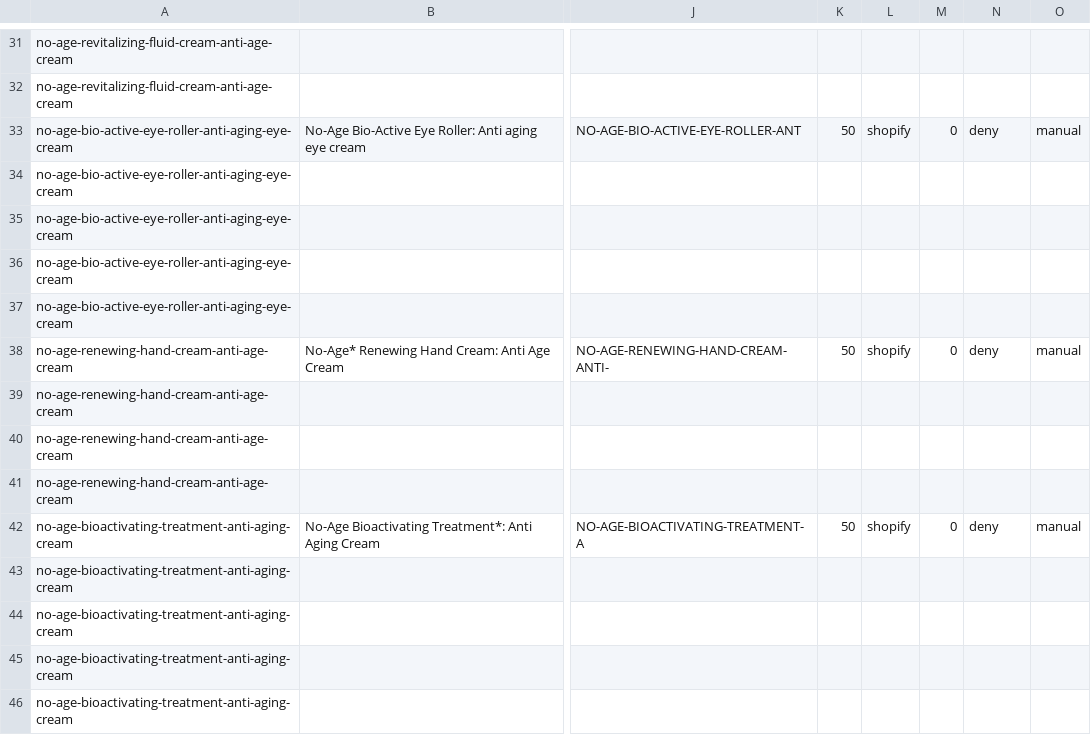
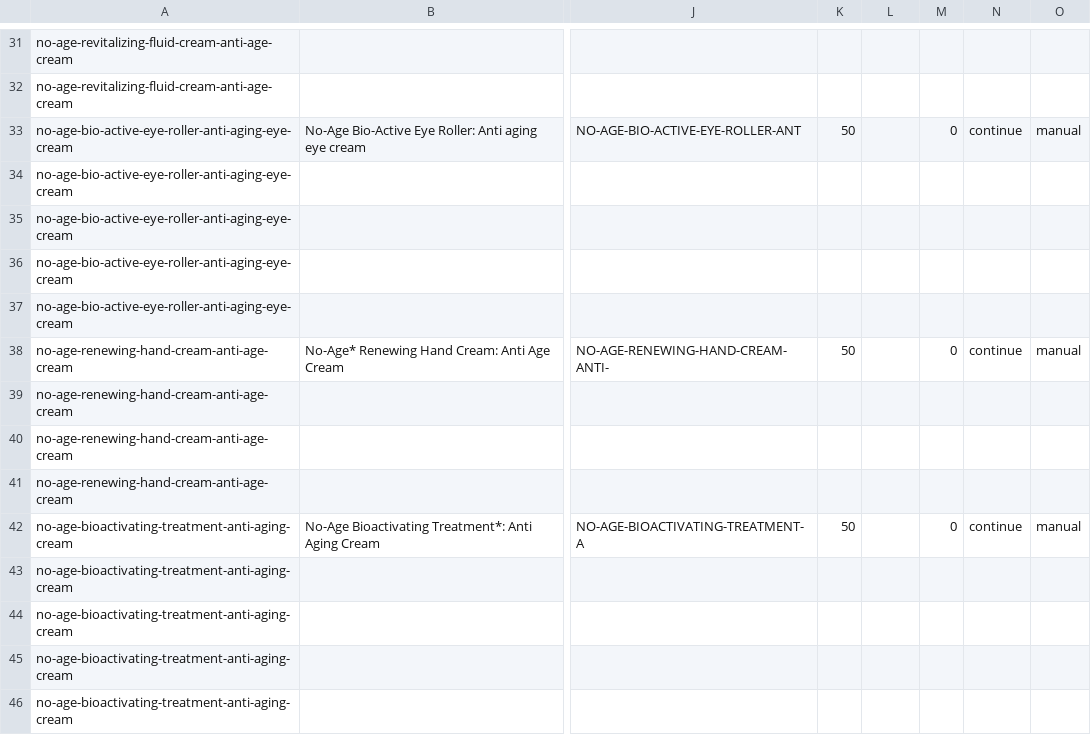
Before and after one commit to sharu28/dibi-milano-skin-center, a CSV file: hydrogen/products.csv, drawn as a sheet; only a part is shown, gaps mark what is left out; the diff covers the shown part only; the diff names each change by its address in the sheet, - before the commit and + after, or states it on an @@ line.

```diff
--- a/hydrogen/products.csv
+++ b/hydrogen/products.csv
-L33: shopify
+L33: (empty)
-N33: deny
+N33: continue
-L38: shopify
+L38: (empty)
-N38: deny
+N38: continue
-L42: shopify
+L42: (empty)
-N42: deny
+N42: continue
```
Also changed, not shown: 159 edited cells elsewhere in this file, 1 other file.
